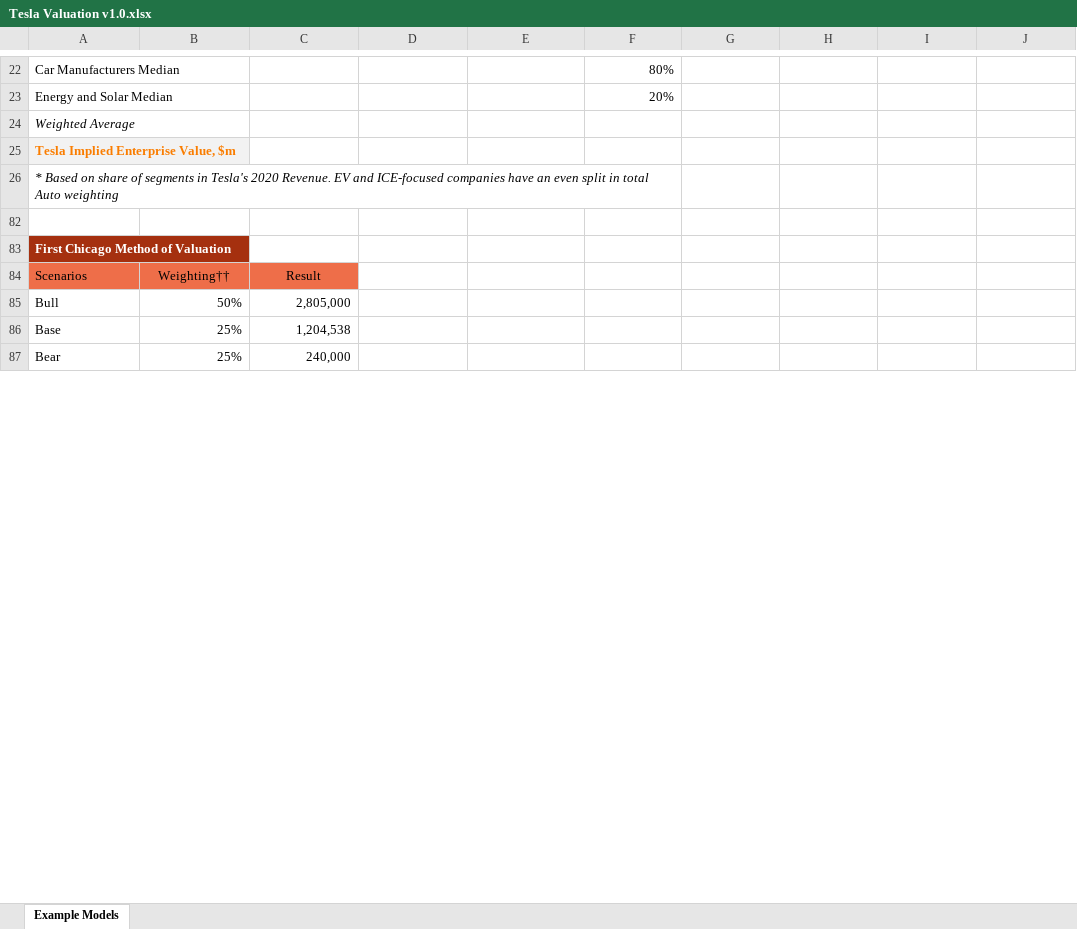
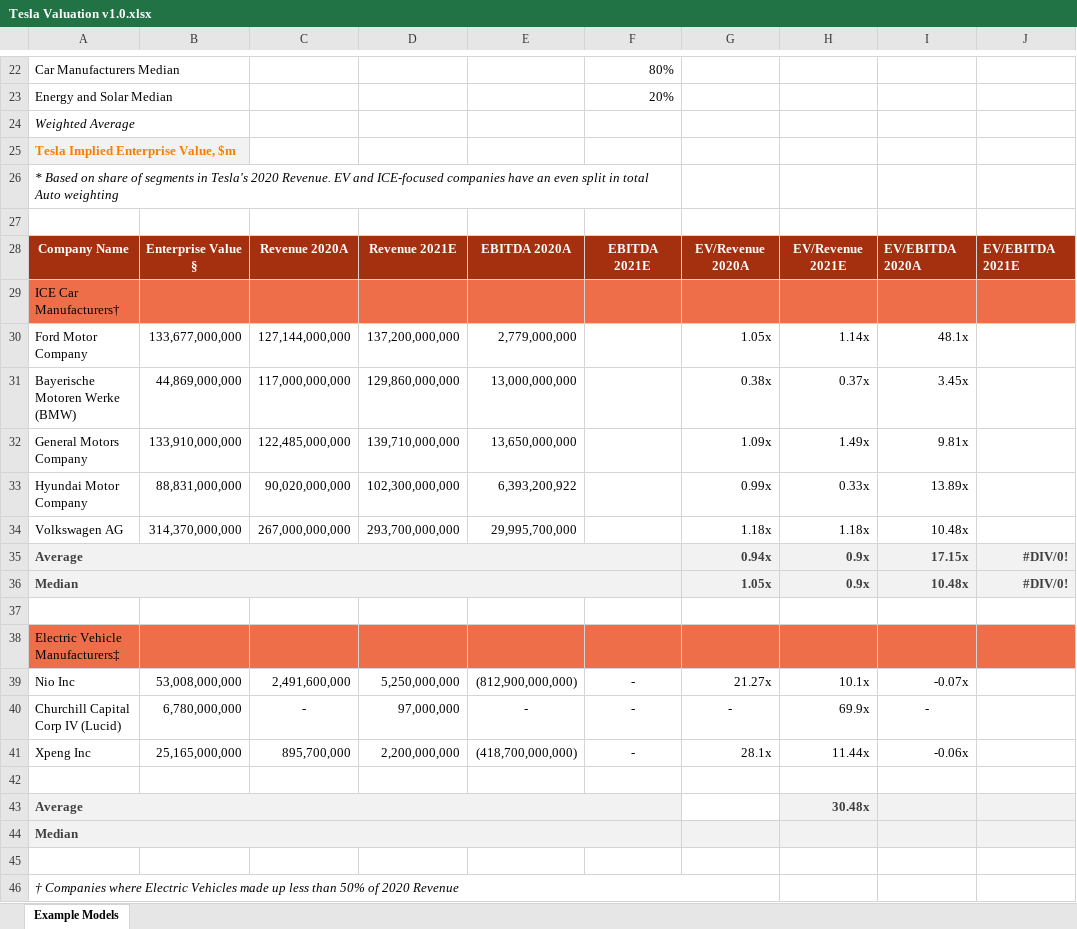
Before and after one commit to delrioraphael/Tesla-Valuation, an Excel workbook: Tesla Valuation v1.0.xlsx, sheet Example Models, drawn as a sheet; only a part is shown, gaps mark what is left out; the shorter side is filled out with more unchanged rows; values as stored, in another font and other column widths than the file's, no borders; the diff covers the shown part only; the diff names each change by its address in the sheet, - before the commit and + after, or states it on an @@ line.

Commit message:
Add files via upload

```diff
--- a/Tesla Valuation v1.0.xlsx (sheet Example Models)
+++ b/Tesla Valuation v1.0.xlsx (sheet Example Models)
+row 27: (empty)
@@ row 28 unhidden: Company Name | Enterprise Value § | Revenue 2020A | Revenue 2021E | EBITDA 2020A | EBITDA 2021E | EV/Revenue 2020A | EV/Revenue 2021E | EV/EBITDA 2020A | EV/EBITDA 2021E @@
@@ row 29 unhidden: ICE Car Manufacturers† @@
+row 30: Ford Motor Company | 133,677,000,000 | 127,144,000,000 | 137,200,000,000 | 2,779,000,000 |  | 1.05x | 1.14x | 48.1x
+row 31: Bayerische Motoren Werke (BMW) | 44,869,000,000 | 117,000,000,000 | 129,860,000,000 | 13,000,000,000 |  | 0.38x | 0.37x | 3.45x
+row 32: General Motors Company | 133,910,000,000 | 122,485,000,000 | 139,710,000,000 | 13,650,000,000 |  | 1.09x | 1.49x | 9.81x
+row 33: Hyundai Motor Company | 88,831,000,000 | 90,020,000,000 | 102,300,000,000 | 6,393,200,922 |  | 0.99x | 0.33x | 13.89x
+row 34: Volkswagen AG | 314,370,000,000 | 267,000,000,000 | 293,700,000,000 | 29,995,700,000 |  | 1.18x | 1.18x | 10.48x
+row 35: Average |  |  |  |  |  | 0.94x | 0.9x | 17.15x | #DIV/0!
+row 36: Median |  |  |  |  |  | 1.05x | 0.9x | 10.48x | #DIV/0!
+row 37: (empty)
@@ row 38 unhidden: Electric Vehicle Manufacturers‡ @@
+row 39: Nio Inc | 53,008,000,000 | 2,491,600,000 | 5,250,000,000 | (812,900,000,000) | - | 21.27x | 10.1x | -0.07x
+row 40: Churchill Capital Corp IV (Lucid) | 6,780,000,000 | - | 97,000,000 | - | - | - | 69.9x | -
+row 41: Xpeng Inc | 25,165,000,000 | 895,700,000 | 2,200,000,000 | (418,700,000,000) | - | 28.1x | 11.44x | -0.06x
+row 42: (empty)
+row 43: Average |  |  |  |  |  |  | 30.48x
@@ row 44 unhidden: Median @@
+row 45: (empty)
@@ row 46 unhidden: † Companies where Electric Vehicles made up less than 50% of 2020 Revenue @@
```
Also changed, not shown: 13 added rows and 27 hidden or unhidden rows elsewhere in this sheet, hidden cells.
